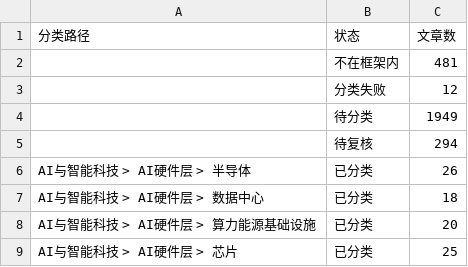
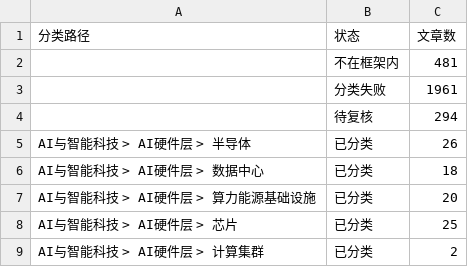
Before and after one commit to wodewoping-png/wechat-daily-news-csv, a CSV file: classified/weekly/2026-W42.counts.csv, drawn as a sheet; only a part is shown; the shorter side is filled out with more unchanged rows.

```diff
--- a/classified/weekly/2026-W42.counts.csv
+++ b/classified/weekly/2026-W42.counts.csv
@@ -2,4 +2,3 @@
 ,不在框架内,481
-,分类失败,12
-,待分类,1949
+,分类失败,1961
 ,待复核,294
```
Also changed, not shown: 15 other files.
